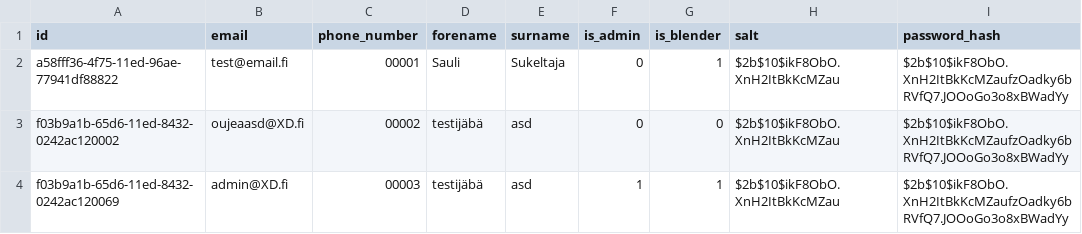
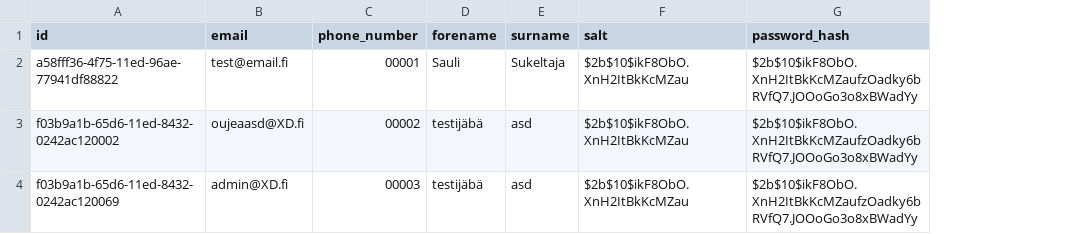
Before and after one commit to Tampereen-Urheilusukeltajat/Blenderi-Backend, a CSV file: src/test_data/get_enriched_gas/user.csv, drawn as a sheet; only a part is shown; the diff names each change by its address in the sheet, - before the commit and + after, or states it on an @@ line.

Commit message:
Fixing test data

```diff
--- a/src/test_data/get_enriched_gas/user.csv
+++ b/src/test_data/get_enriched_gas/user.csv
-column F (is_admin), rows 2-4: 0 | 0 | 1
-column G (is_blender), rows 2-4: 1 | 0 | 1
```
